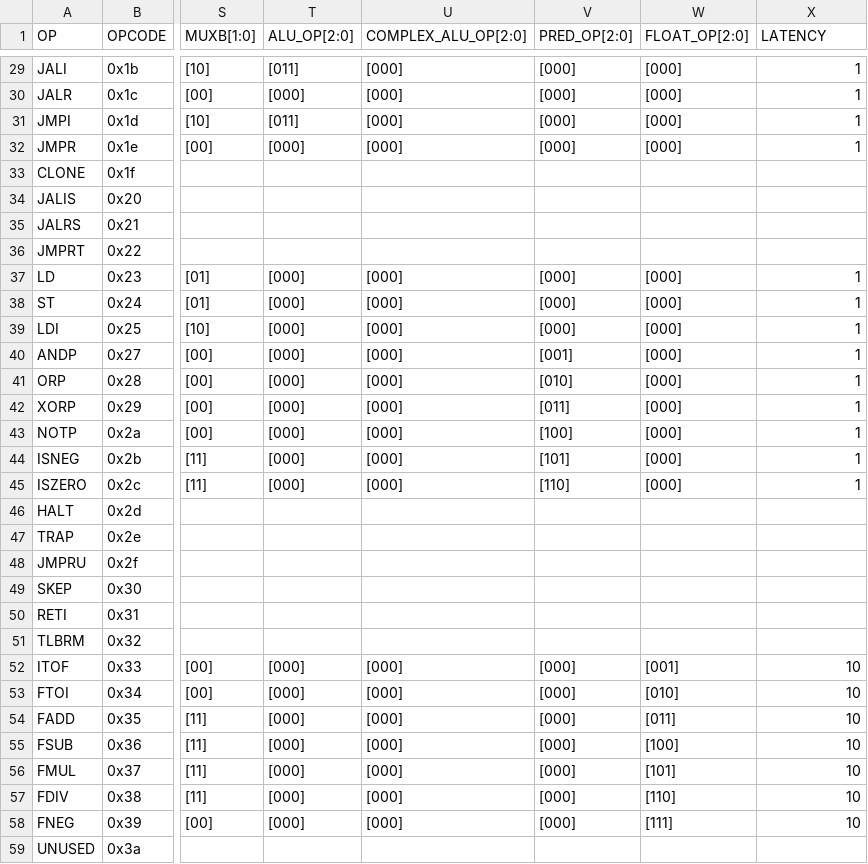
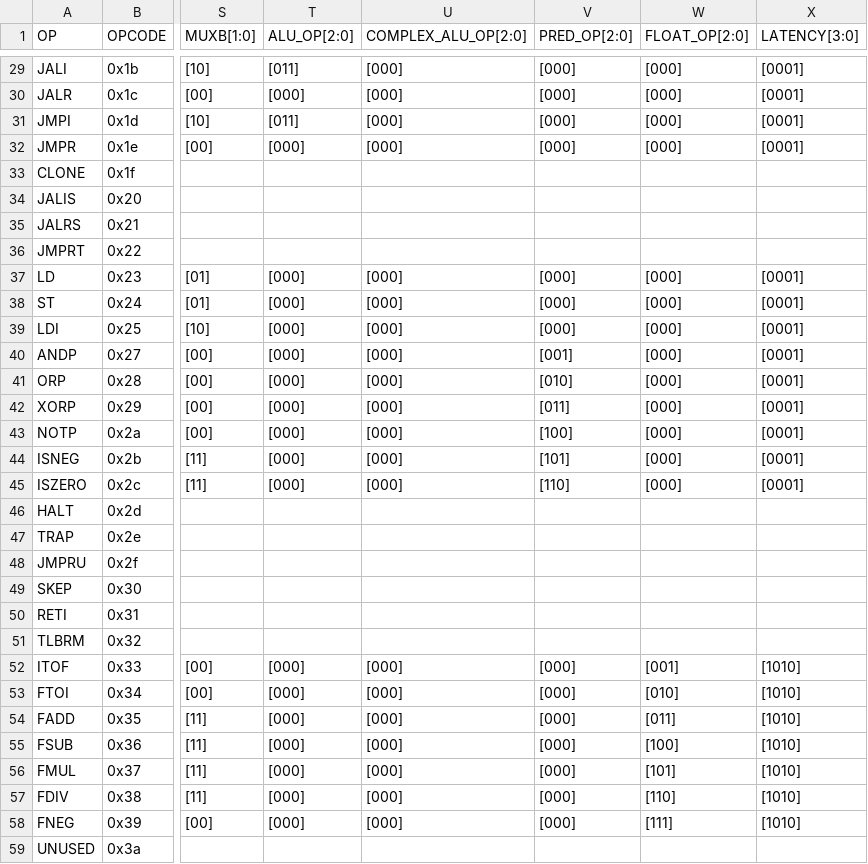
Before and after one commit to dmanatunga/cs7290-core, a CSV file: decode_stage/control_signals.csv, drawn as a sheet; only a part is shown, gaps mark what is left out; the diff covers the shown part only; the diff names each change by its address in the sheet, - before the commit and + after, or states it on an @@ line.

```diff
--- a/decode_stage/control_signals.csv
+++ b/decode_stage/control_signals.csv
-X1: LATENCY
+X1: LATENCY[3:0]
-X29:X32 (LATENCY[3:0]): 1
+X29:X32 (LATENCY[3:0]): [0001]
-X37:X45 (LATENCY[3:0]): 1
+X37:X45 (LATENCY[3:0]): [0001]
-X52:X58 (LATENCY[3:0]): 10
+X52:X58 (LATENCY[3:0]): [1010]
```
Also changed, not shown: 23 edited cells elsewhere in this file, 1 other file.
